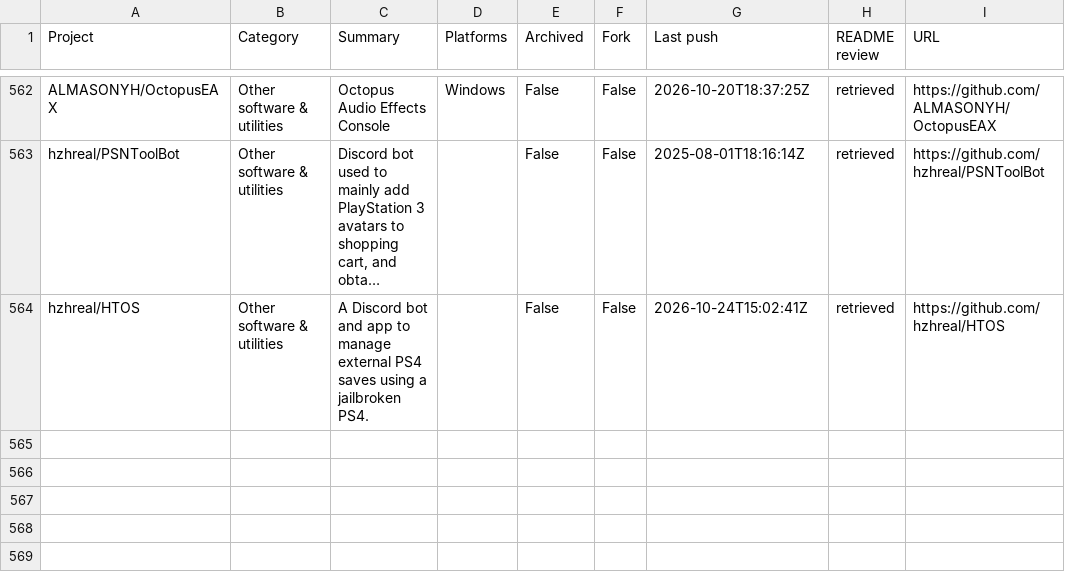
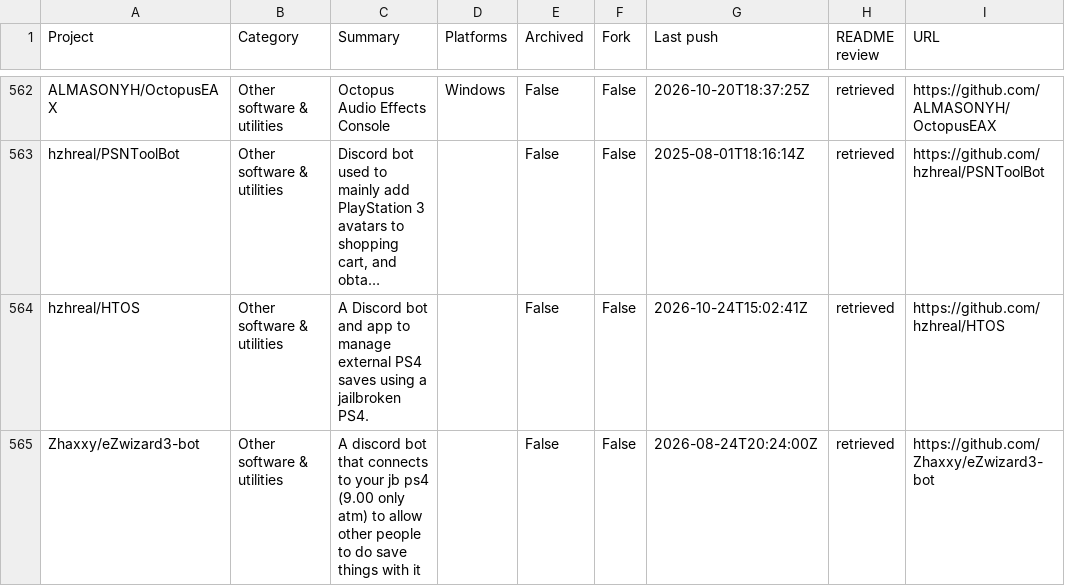
Before and after one commit to chunma-san/awesome-toolbox, a CSV file: catalog.csv, drawn as a sheet; only a part is shown, gaps mark what is left out; long unchanged cells end in …; the diff names each change by its address in the sheet, - before the commit and + after, or states it on an @@ line.

Commit message:
Synchronize generated public project data

```diff
--- a/catalog.csv
+++ b/catalog.csv
+row 565: Zhaxxy/eZwizard3-bot | Other software & utilities | A discord bot that connects to your jb ps4 (9.00 only atm) to allow other people to do save things with it |  | False | False | 2026-08-24T20:24:00Z | retrieved | https://github.com/Zhaxxy/eZwizard3-bot
```
Also changed, not shown: 3 other files.
